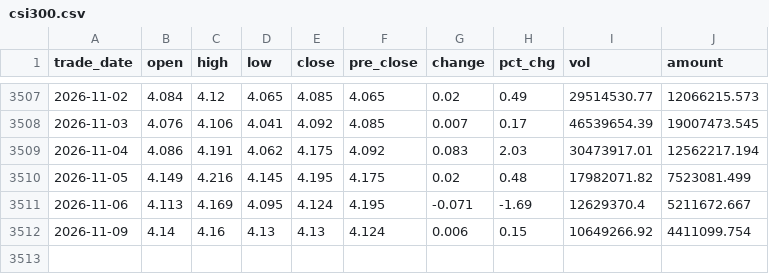
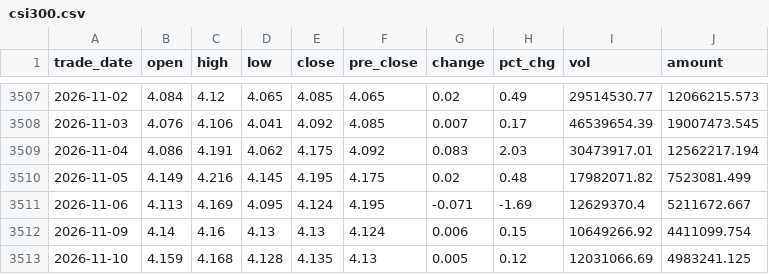
Before and after one commit to 0x3st/mahoupao, a CSV file: data/export/csi300.csv, drawn as a sheet; only a part is shown, gaps mark what is left out.

```diff
--- a/data/export/csi300.csv
+++ b/data/export/csi300.csv
@@ -3512 +3512,2 @@ trade_date,open,high,low,close,pre_close,change,pct_chg,vol,amount
 2026-11-09,4.14,4.16,4.13,4.13,4.124,0.006,0.15,10649266.92,4411099.754
+2026-11-10,4.159,4.168,4.128,4.135,4.13,0.005,0.12,12031066.69,4983241.125
```
Also changed, not shown: data/export/daily_returns.csv, data/export/gold.csv, 6 other files.
